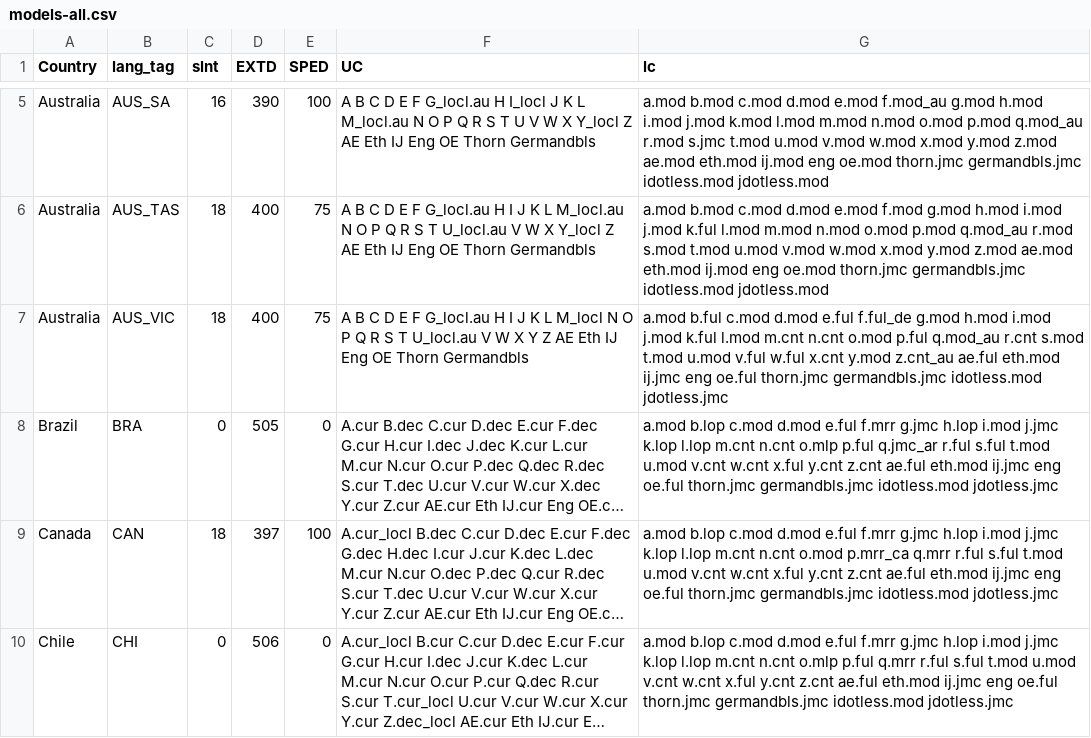
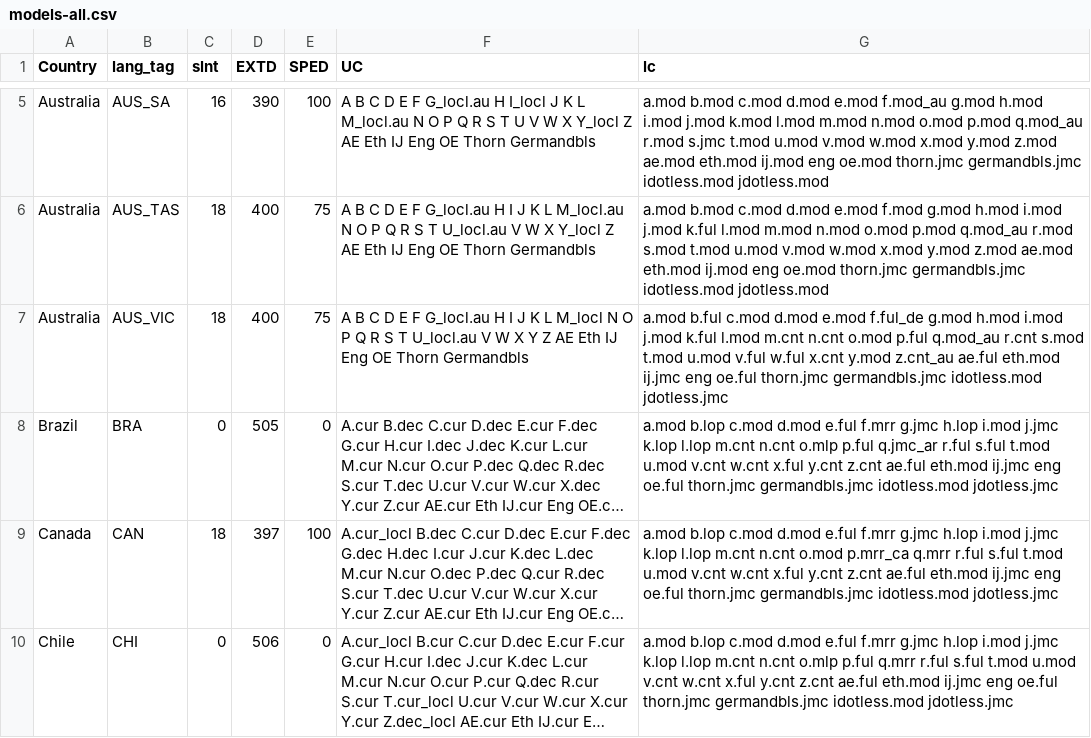
Before and after one commit to TypeTogether/Playwrite, a CSV file: sources/data/models-all.csv, drawn as a sheet; only a part is shown, gaps mark what is left out; long unchanged cells end in …; the diff names each change by its address in the sheet, - before the commit and + after, or states it on an @@ line.

```diff
--- a/sources/data/models-all.csv
+++ b/sources/data/models-all.csv
-G7 (lc): …c.mod d.mod e.ful f.ful_de g.mod…
+G7 (lc): …c.mod d.mod e.mod f.ful_de g.mod…
```
Also changed, not shown: 6 other files.
